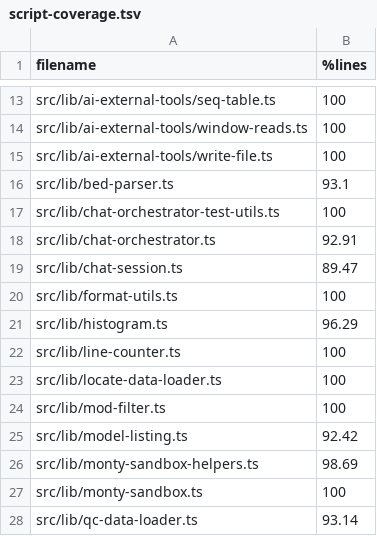
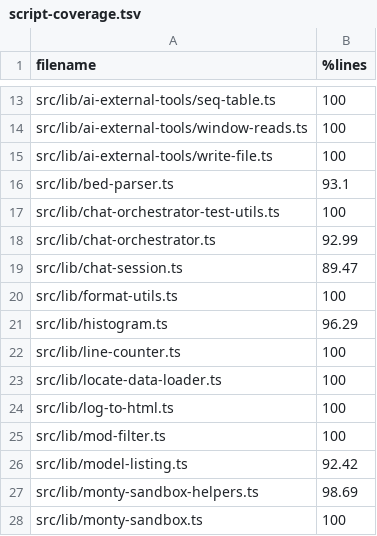
Before and after one commit to sathish-t/nanalogue-gui, a TSV file: documentation/script-coverage.tsv, drawn as a sheet; only a part is shown, gaps mark what is left out; the shorter side is filled out with more unchanged rows.

Commit message:
adds HTML transcript for /dump_llm_instructions
- Add src/lib/log-to-html.ts: pure function generateChatHtml() that
  converts LlmMessage[] to a self-contained HTML file using marked
  (markdown) and highlight.js (Python syntax highlighting)
- System messages rendered as collapsed <details>; user messages as
  bubbles; assistant messages syntax-highlighted; code execution
  results as structured ✓/✗ cards
- Add copy button to assistant and user message headers with
  Clipboard API + execCommand fallback for cross-platform support
- Harden against XSS: raw HTML escaped, links and images stripped
  to text/alt-text (no <a> or <img> elements emitted)
- Update dumpLlmInstructions(), CLI, docs, and README to reflect
  the new dual .log/.html output; add marked and highlight.js deps
- Grandfather log-to-html.ts (816 lines) and update ceiling for
  chat-orchestrator-handle-message.test.ts (1573 lines)

```diff
--- a/documentation/script-coverage.tsv
+++ b/documentation/script-coverage.tsv
@@ -17,3 +17,3 @@ src/lib/bed-parser.ts	93.1
 src/lib/chat-orchestrator-test-utils.ts	100
-src/lib/chat-orchestrator.ts	92.91
+src/lib/chat-orchestrator.ts	92.99
 src/lib/chat-session.ts	89.47
@@ -23,2 +23,3 @@ src/lib/line-counter.ts	100
 src/lib/locate-data-loader.ts	100
+src/lib/log-to-html.ts	100
 src/lib/mod-filter.ts	100
```
Also changed, not shown: 13 other files.
